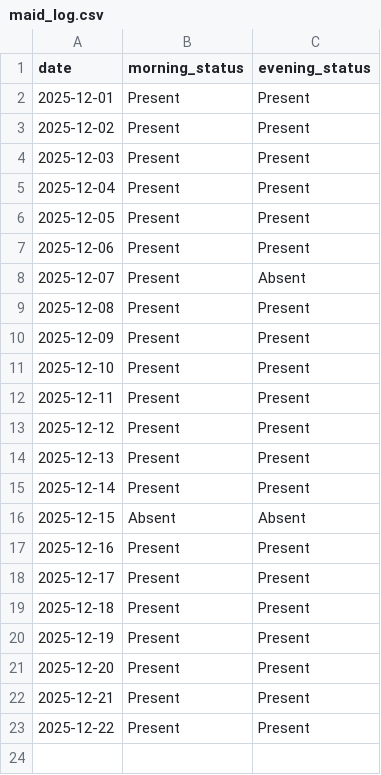
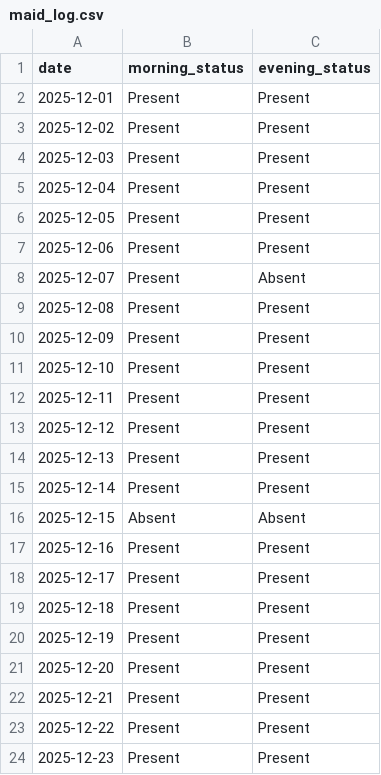
Before and after one commit to aanand862/T1_103, a CSV file: maid_log.csv, drawn as a sheet; the diff names each change by its address in the sheet, - before the commit and + after, or states it on an @@ line.

Commit message:
Automated Update: maid_log.csv

```diff
--- a/maid_log.csv
+++ b/maid_log.csv
+row 24: 2025-12-23 | Present | Present
```
